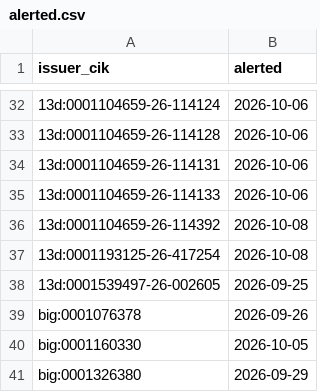
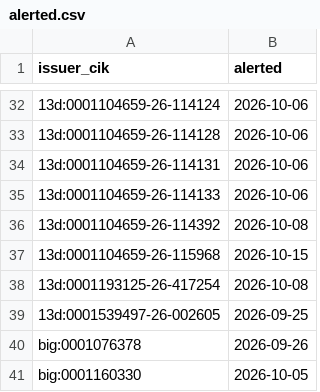
Before and after one commit to jwill736/market-tracker, a CSV file: alerted.csv, drawn as a sheet; only a part is shown, gaps mark what is left out; the shorter side is filled out with more unchanged rows.

```diff
--- a/alerted.csv
+++ b/alerted.csv
@@ -36,2 +36,3 @@ issuer_cik,alerted
 13d:0001104659-26-114392,2026-10-08
+13d:0001104659-26-115968,2026-10-15
 13d:0001193125-26-417254,2026-10-08
```
Also changed, not shown: alert_log.csv, early_calls.csv, 2 other files.
